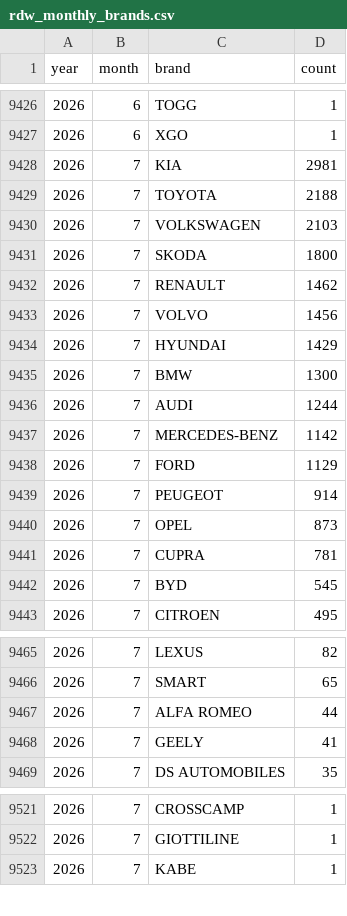
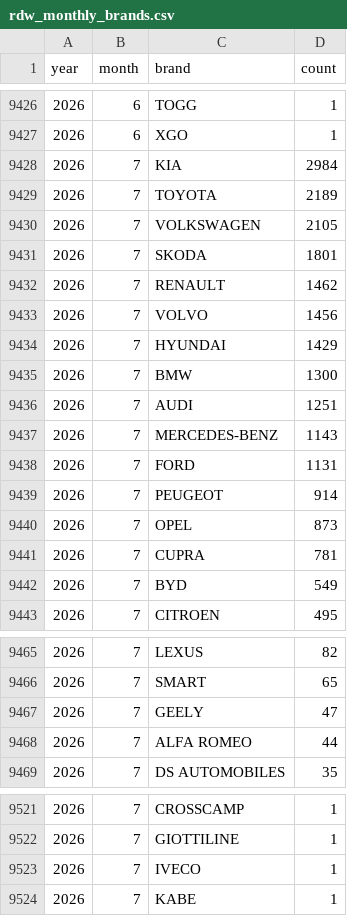
Before and after one commit to bowardzhang/VRS, a CSV file: data/Netherlands/rdw_monthly_brands.csv, drawn as a sheet; only a part is shown, gaps mark what is left out; the diff covers the shown part only.

```diff
--- a/data/Netherlands/rdw_monthly_brands.csv
+++ b/data/Netherlands/rdw_monthly_brands.csv
@@ -9427,6 +9427,6 @@ year,month,brand,count
 2026,6,XGO,1
-2026,7,KIA,2981
-2026,7,TOYOTA,2188
-2026,7,VOLKSWAGEN,2103
-2026,7,SKODA,1800
+2026,7,KIA,2984
+2026,7,TOYOTA,2189
+2026,7,VOLKSWAGEN,2105
+2026,7,SKODA,1801
 2026,7,RENAULT,1462
@@ -9435,5 +9435,5 @@ year,month,brand,count
 2026,7,BMW,1300
-2026,7,AUDI,1244
-2026,7,MERCEDES-BENZ,1142
-2026,7,FORD,1129
+2026,7,AUDI,1251
+2026,7,MERCEDES-BENZ,1143
+2026,7,FORD,1131
 2026,7,PEUGEOT,914
@@ -9441,3 +9441,3 @@ year,month,brand,count
 2026,7,CUPRA,781
-2026,7,BYD,545
+2026,7,BYD,549
 2026,7,CITROEN,495
@@ -9466,4 +9466,4 @@ year,month,brand,count
 2026,7,SMART,65
+2026,7,GEELY,47
 2026,7,ALFA ROMEO,44
-2026,7,GEELY,41
 2026,7,DS AUTOMOBILES,35
@@ -9522,2 +9522,3 @@ year,month,brand,count
 2026,7,GIOTTILINE,1
+2026,7,IVECO,1
 2026,7,KABE,1
```
Also changed, not shown: 8 edited cells elsewhere in this file, data/Netherlands/rdw_body_monthly.csv, data/Netherlands/rdw_models.csv, 11 other files.
